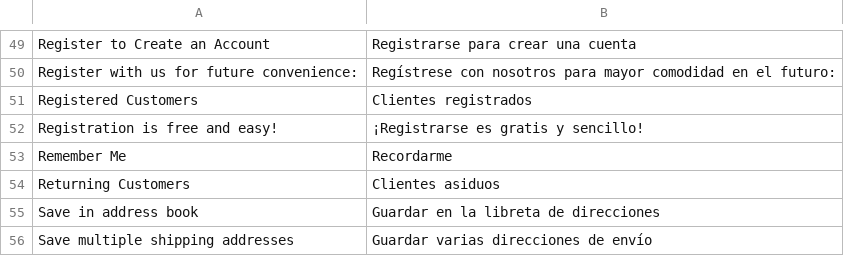
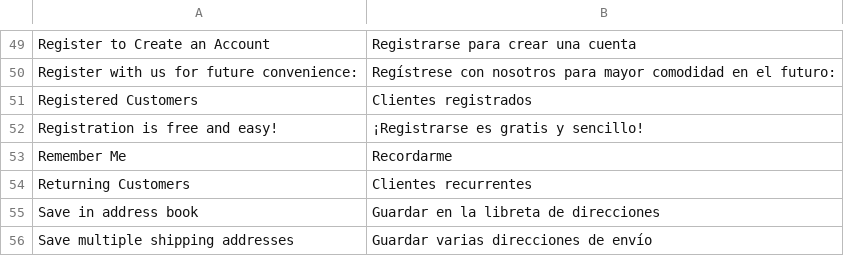
Before and after one commit to jrestr29/corpaulcommerce_m1, a CSV file: app/locale/es_ES/Mage_Persistent.csv, drawn as a sheet; only a part is shown, gaps mark what is left out.

```diff
--- a/app/locale/es_ES/Mage_Persistent.csv
+++ b/app/locale/es_ES/Mage_Persistent.csv
@@ -53,3 +53,3 @@
 "Remember Me","Recordarme"
-"Returning Customers","Clientes asiduos"
+"Returning Customers","Clientes recurrentes"
 "Save in address book","Guardar en la libreta de direcciones"
```
Also changed, not shown: app/locale/es_ES/Mage_Checkout.csv, 3 other files.
